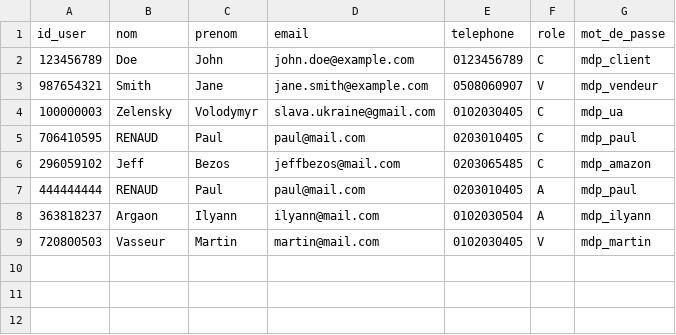
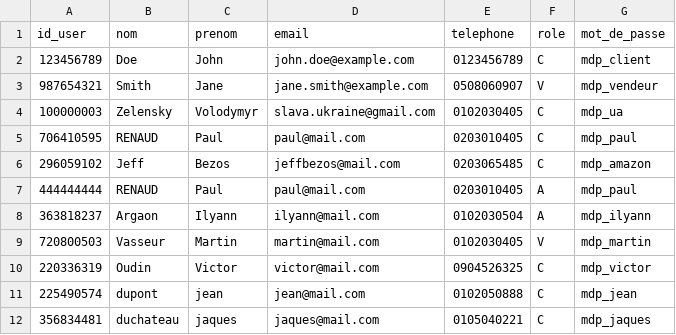
Before and after one commit to paulr04/projet_info_IA_PR, a CSV file: data/users.csv, drawn as a sheet; the diff names each change by its address in the sheet, - before the commit and + after, or states it on an @@ line.

```diff
--- a/data/users.csv
+++ b/data/users.csv
+row 10: 220336319 | Oudin | Victor | victor@mail.com | 0904526325 | C | mdp_victor
+row 11: 225490574 | dupont | jean | jean@mail.com | 0102050888 | C | mdp_jean
+row 12: 356834481 | duchateau | jaques | jaques@mail.com | 0105040221 | C | mdp_jaques
```
Also changed, not shown: 1 other file.
